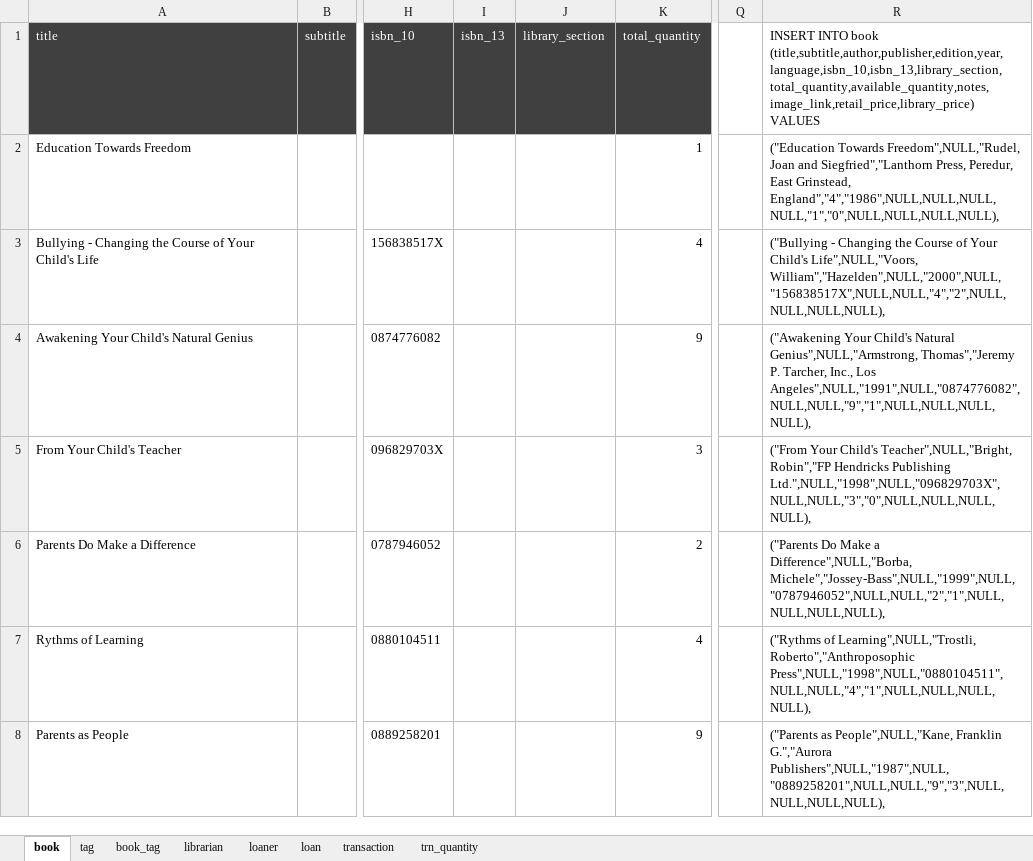
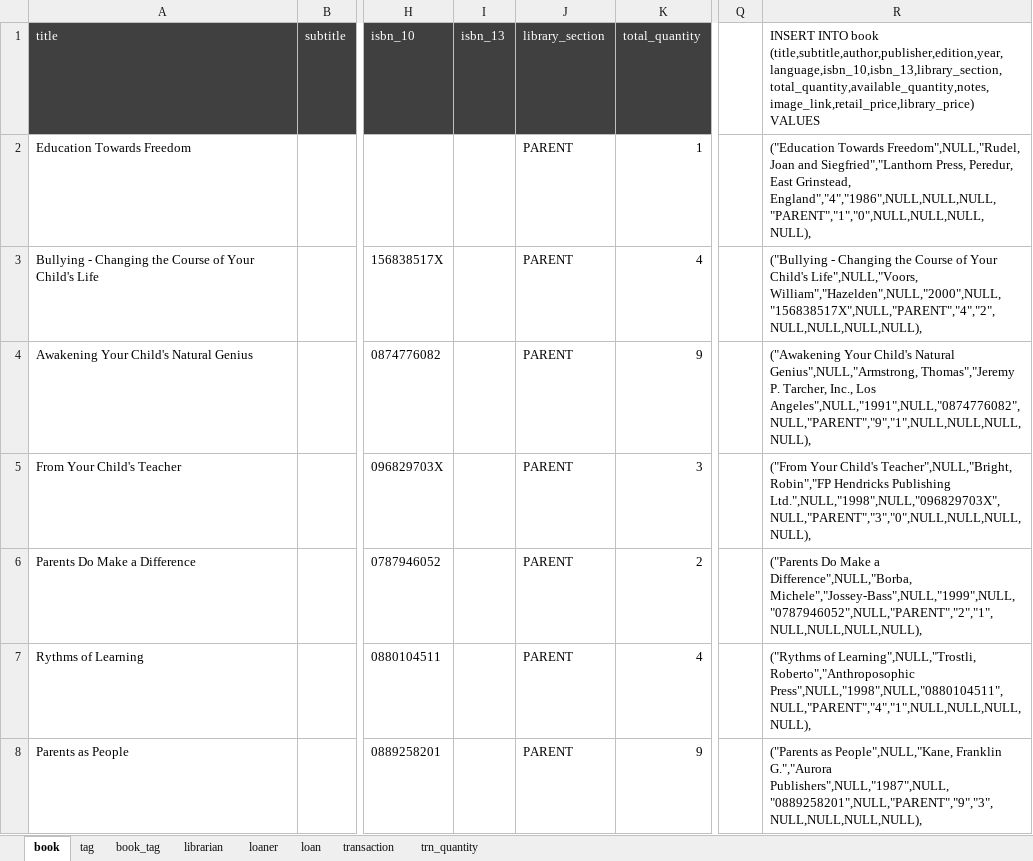
Before and after one commit to budlib/budlib-api, an Excel workbook: sql/02_dummy_data_generator.xlsx, sheet book, drawn as a sheet; only a part is shown, gaps mark what is left out; values as stored, in another font and other column widths than the file's, no borders; the diff covers the shown part only; the diff names each change by its address in the sheet, - before the commit and + after, or states it on an @@ line.

```diff
--- a/sql/02_dummy_data_generator.xlsx (sheet book)
+++ b/sql/02_dummy_data_generator.xlsx (sheet book)
-J2:J8 (library_section): (empty)
+J2:J8 (library_section): PARENT
-R2: …East Grinstead, England","4","1986",NULL,NULL,NULL,NULL,"1","0",NULL,NULL,NULL,NULL),
+R2: …East Grinstead, England","4","1986",NULL,NULL,NULL,"PARENT","1","0",NULL,NULL,NULL,NULL),
-R3: …Child's Life",NULL,"Voors, William","Hazelden",NULL,"2000",NULL,"156838517X",NULL,NULL,"4","2",NULL,NULL,NULL,NULL),
+R3: …Child's Life",NULL,"Voors, William","Hazelden",NULL,"2000",NULL,"156838517X",NULL,"PARENT","4","2",NULL,NULL,NULL,NULL),
-R4: …Inc., Los Angeles",NULL,"1991",NULL,"0874776082",NULL,NULL,"9","1",NULL,NULL,NULL,NULL),
+R4: …Inc., Los Angeles",NULL,"1991",NULL,"0874776082",NULL,"PARENT","9","1",NULL,NULL,NULL,NULL),
-R5: …Hendricks Publishing Ltd.",NULL,"1998",NULL,"096829703X",NULL,NULL,"3","0",NULL,NULL,NULL,NULL),
+R5: …Hendricks Publishing Ltd.",NULL,"1998",NULL,"096829703X",NULL,"PARENT","3","0",NULL,NULL,NULL,NULL),
-R6: …a Difference",NULL,"Borba, Michele","Jossey-Bass",NULL,"1999",NULL,"0787946052",NULL,NULL,"2","1",NULL,NULL,NULL,NULL),
+R6: …a Difference",NULL,"Borba, Michele","Jossey-Bass",NULL,"1999",NULL,"0787946052",NULL,"PARENT","2","1",NULL,NULL,NULL,NULL),
-R7: …Learning",NULL,"Trostli, Roberto","Anthroposophic Press",NULL,"1998",NULL,"0880104511",NULL,NULL,"4","1",NULL,NULL,NULL,NULL),
+R7: …Learning",NULL,"Trostli, Roberto","Anthroposophic Press",NULL,"1998",NULL,"0880104511",NULL,"PARENT","4","1",NULL,NULL,NULL,NULL),
-R8: …Franklin G.","Aurora Publishers",NULL,"1987",NULL,"0889258201",NULL,NULL,"9","3",NULL,NULL,NULL,NULL),
+R8: …Franklin G.","Aurora Publishers",NULL,"1987",NULL,"0889258201",NULL,"PARENT","9","3",NULL,NULL,NULL,NULL),
```
Also changed, not shown: 258 edited cells elsewhere in this sheet, sheet librarian, 18 other files.
